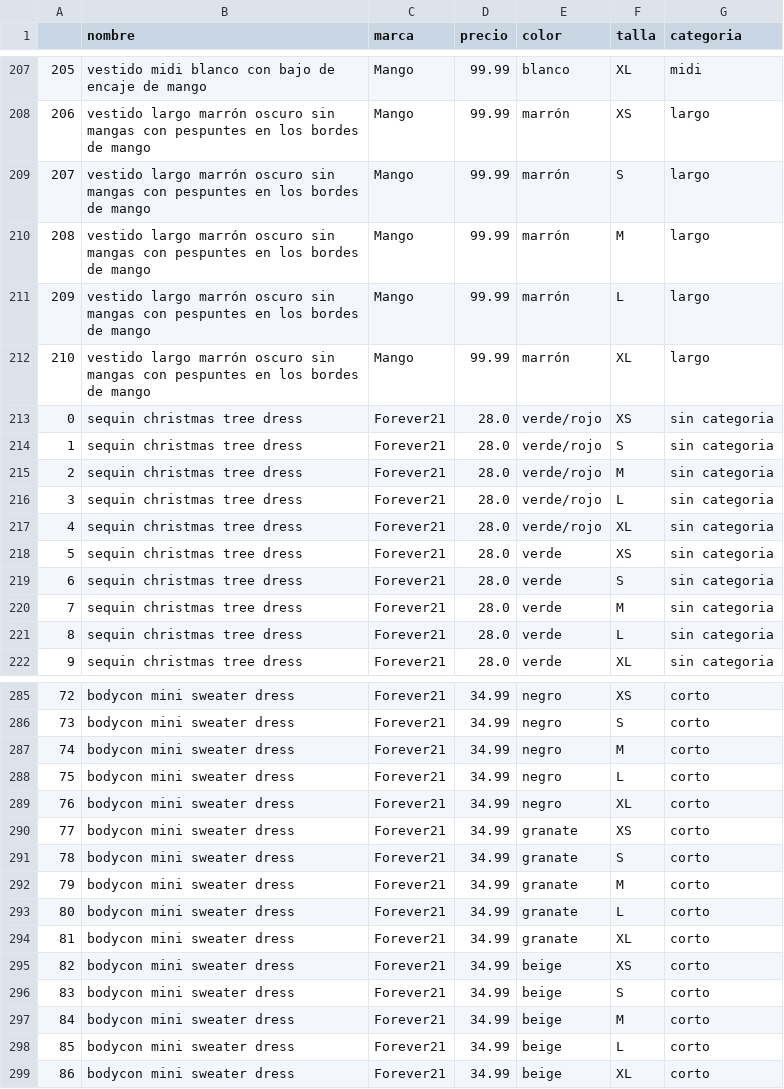
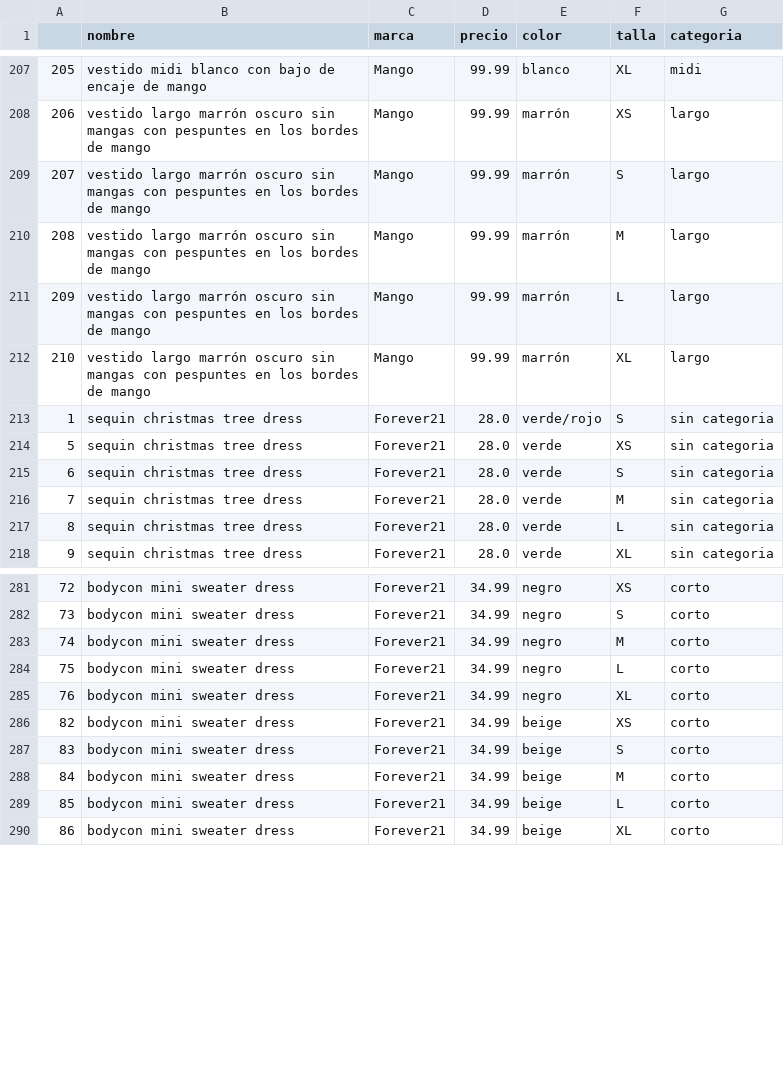
Before and after one commit to elenacano/Protecto5-VestidosParaCuerposReales, a CSV file: datos/dataframes/df_final_vestidos.csv, drawn as a sheet; only a part is shown, gaps mark what is left out.

Commit message:
datos insertado

```diff
--- a/datos/dataframes/df_final_vestidos.csv
+++ b/datos/dataframes/df_final_vestidos.csv
@@ -212,7 +212,3 @@
 210,vestido largo marrón oscuro sin mangas con pespuntes en los bordes de mango,Mango,99.99,marrón,XL,largo
-0,sequin christmas tree dress,Forever21,28.0,verde/rojo,XS,sin categoria
 1,sequin christmas tree dress,Forever21,28.0,verde/rojo,S,sin categoria
-2,sequin christmas tree dress,Forever21,28.0,verde/rojo,M,sin categoria
-3,sequin christmas tree dress,Forever21,28.0,verde/rojo,L,sin categoria
-4,sequin christmas tree dress,Forever21,28.0,verde/rojo,XL,sin categoria
 5,sequin christmas tree dress,Forever21,28.0,verde,XS,sin categoria
@@ -289,7 +285,2 @@
 76,bodycon mini sweater dress,Forever21,34.99,negro,XL,corto
-77,bodycon mini sweater dress,Forever21,34.99,granate,XS,corto
-78,bodycon mini sweater dress,Forever21,34.99,granate,S,corto
-79,bodycon mini sweater dress,Forever21,34.99,granate,M,corto
-80,bodycon mini sweater dress,Forever21,34.99,granate,L,corto
-81,bodycon mini sweater dress,Forever21,34.99,granate,XL,corto
 82,bodycon mini sweater dress,Forever21,34.99,beige,XS,corto
```
Also changed, not shown: datos/dataframes/df_con_id_vestidos.csv, datos/dataframes/df_forever21_sin_stock.csv, 5 other files.
